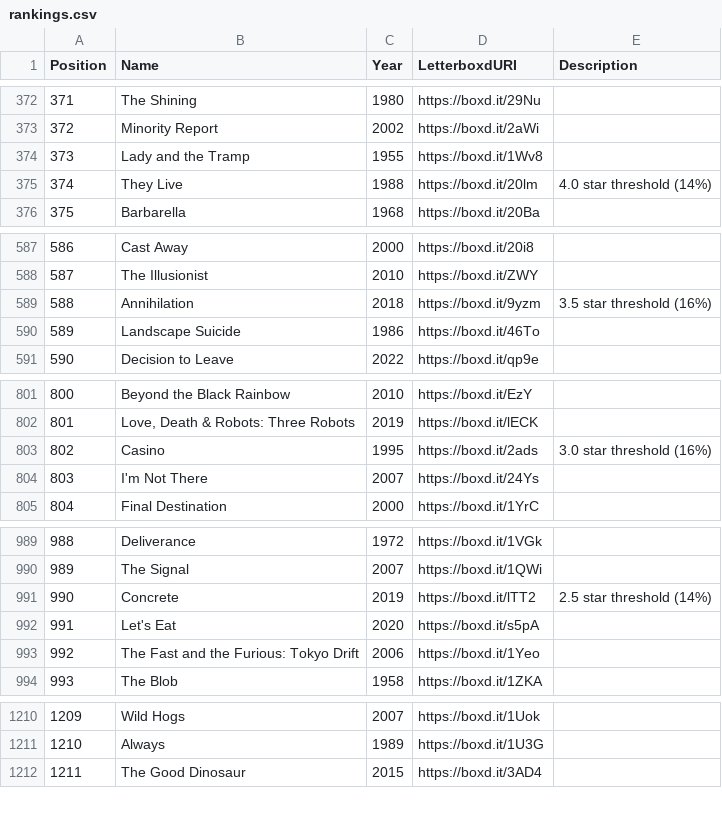
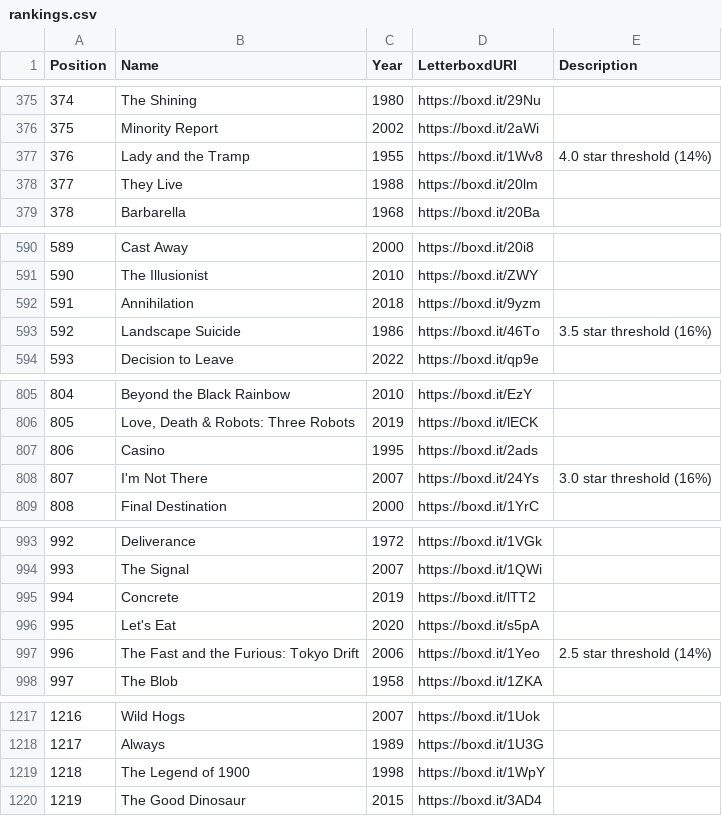
Before and after one commit to MrHen/movie-sorter, a CSV file: rankings.csv, drawn as a sheet; only a part is shown, gaps mark what is left out; addresses are those after the commit; the diff covers the shown part only; the diff names each change by its address in the sheet, - before the commit and + after, or states it on an @@ line.

```diff
--- a/rankings.csv
+++ b/rankings.csv
@@ column A (Position) renumbered from row 171 down @@
-E377 (Description): (empty)
+E377 (Description): 4.0 star threshold (14%)
-E378 (Description): 4.0 star threshold (14%)
+E378 (Description): (empty)
-E592 (Description): 3.5 star threshold (16%)
+E592 (Description): (empty)
-E593 (Description): (empty)
+E593 (Description): 3.5 star threshold (16%)
-E807 (Description): 3.0 star threshold (16%)
+E807 (Description): (empty)
-E808 (Description): (empty)
+E808 (Description): 3.0 star threshold (16%)
-E995 (Description): 2.5 star threshold (14%)
+E995 (Description): (empty)
-E997 (Description): (empty)
+E997 (Description): 2.5 star threshold (14%)
+row 1219: 1218 | The Legend of 1900 | 1998 | https://boxd.it/1WpY
```
Also changed, not shown: 7 added rows, 11 moved rows and 6 edited cells elsewhere in this file, 1 other file.
